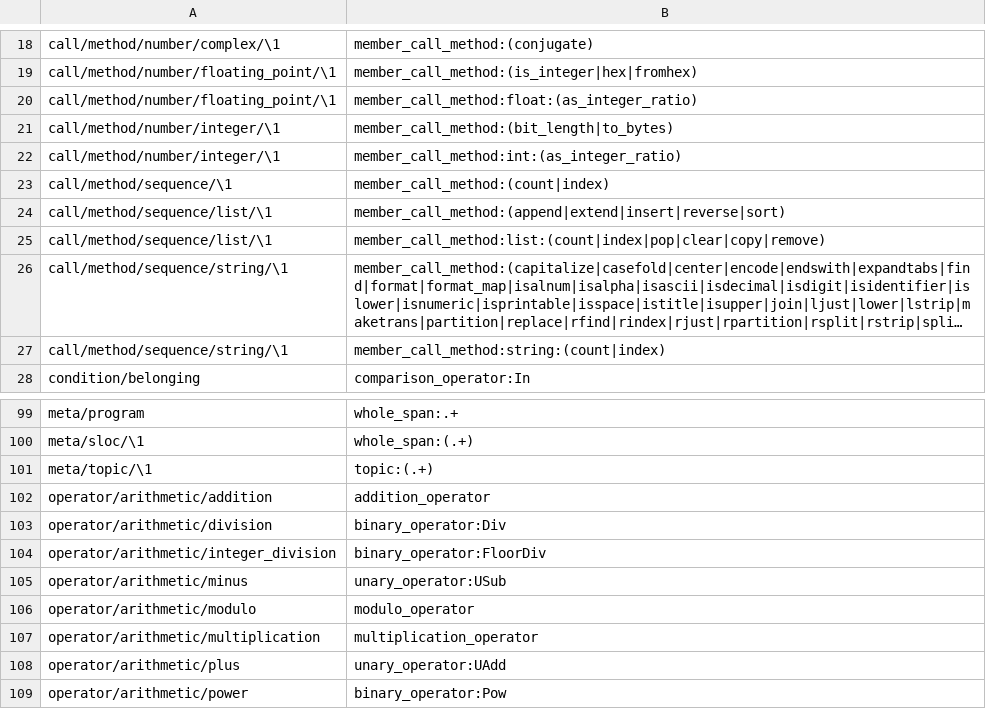
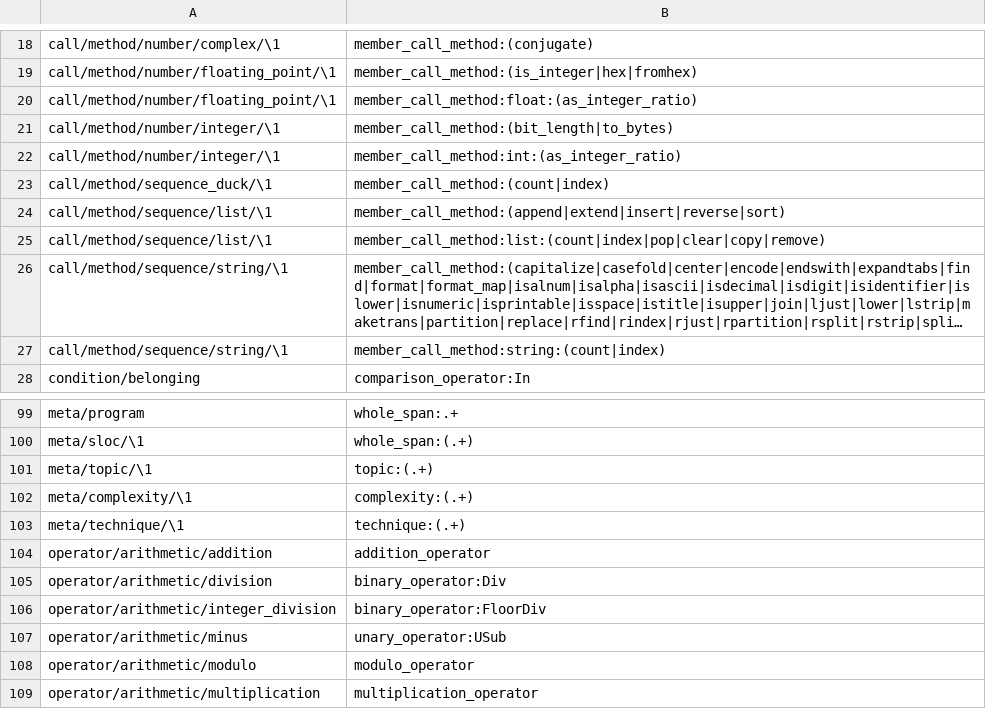
Before and after one commit to laowantong/paroxython, a TSV file: paroxython/resources/taxonomy.tsv, drawn as a sheet; only a part is shown, gaps mark what is left out; the shorter side is filled out with more unchanged rows; long unchanged cells end in ….

```diff
--- a/paroxython/resources/taxonomy.tsv
+++ b/paroxython/resources/taxonomy.tsv
@@ -22,3 +22,3 @@ call/method/number/integer/\1	member_call_method:(bit_length|to_bytes)
 call/method/number/integer/\1	member_call_method:int:(as_integer_ratio)
-call/method/sequence/\1	member_call_method:(count|index)
+call/method/sequence_duck/\1	member_call_method:(count|index)
 call/method/sequence/list/\1	member_call_method:(append|extend|insert|reverse|sort)
@@ -101,2 +101,4 @@ meta/sloc/\1	whole_span:(.+)
 meta/topic/\1	topic:(.+)
+meta/complexity/\1	complexity:(.+)
+meta/technique/\1	technique:(.+)
 operator/arithmetic/addition	addition_operator
```
Also changed, not shown: 17 other files.
